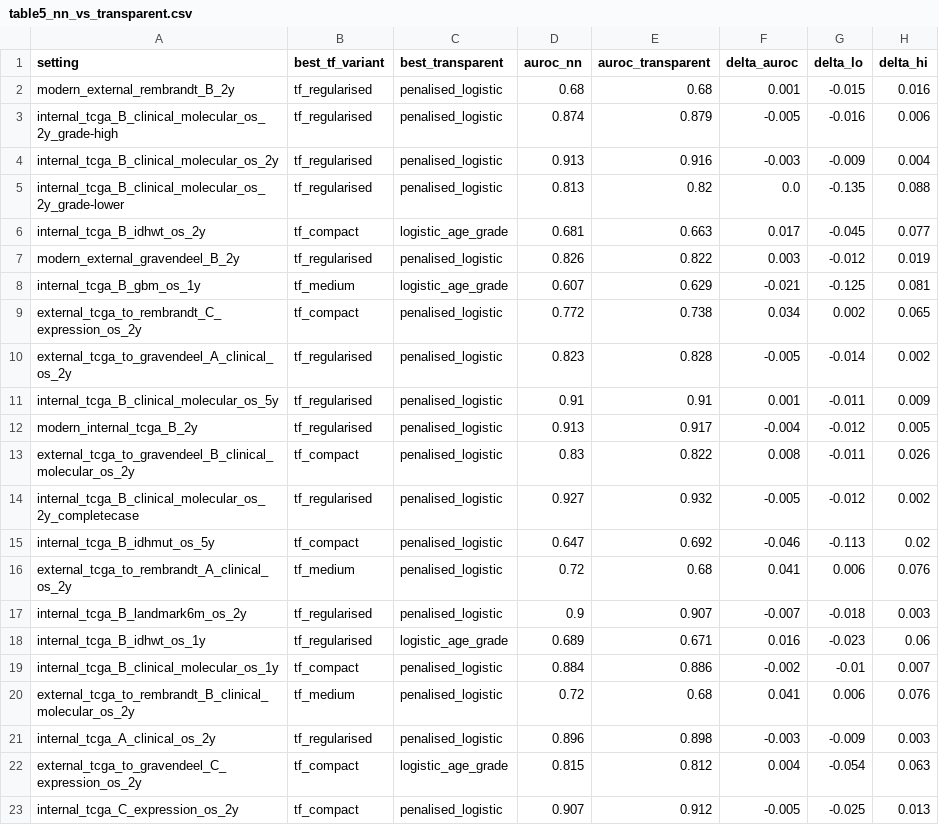
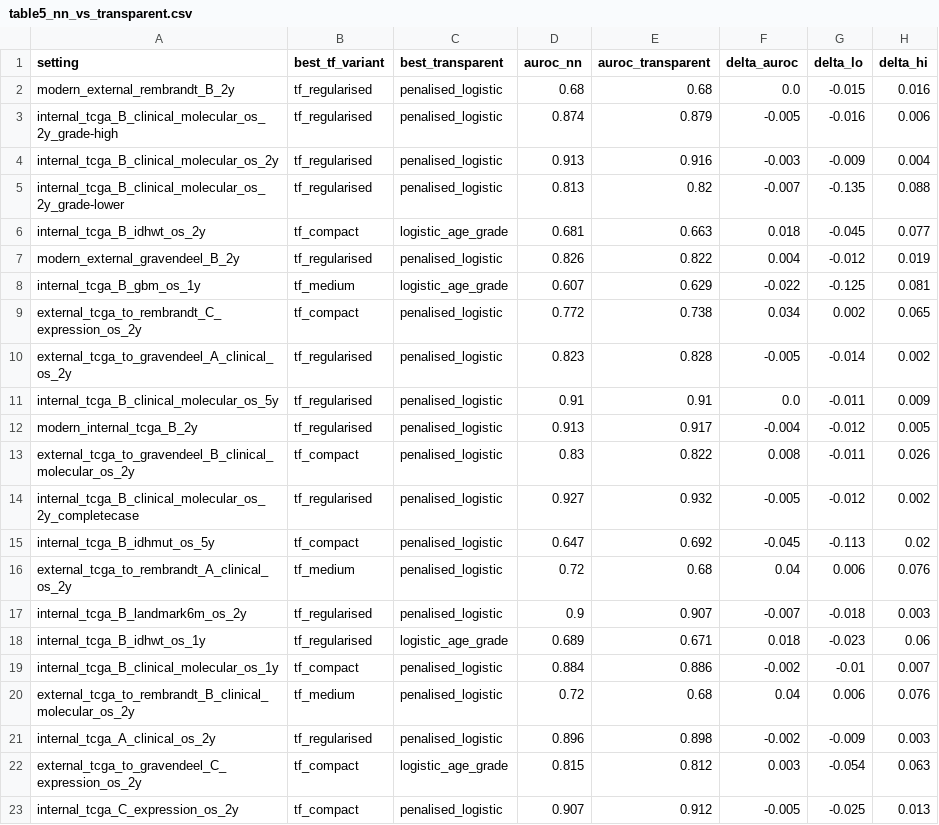
Before and after one commit to rnmcln/glioma-nn-penalty, a CSV file: tables/table5_nn_vs_transparent.csv, drawn as a sheet; only a part is shown; the diff names each change by its address in the sheet, - before the commit and + after, or states it on an @@ line.

Commit message:
Report ΔAUROC as the difference of the displayed point AUROC estimates
The paired-bootstrap median was previously shown as the AUROC difference; in the
small grade I-II stratum it rounded to 0.000 while the point-estimate difference
is -0.007. ΔAUROC is now computed as auroc_nn - auroc_transparent (consistent
with the two AUROC columns), keeping the bootstrap confidence interval and
p-value. No criterion outcomes change (still 0 of 18).

```diff
--- a/tables/table5_nn_vs_transparent.csv
+++ b/tables/table5_nn_vs_transparent.csv
-F2 (delta_auroc): 0.001
+F2 (delta_auroc): 0.0
-F5 (delta_auroc): 0.0
+F5 (delta_auroc): -0.007
-F6 (delta_auroc): 0.017
+F6 (delta_auroc): 0.018
-F7 (delta_auroc): 0.003
+F7 (delta_auroc): 0.004
-F8 (delta_auroc): -0.021
+F8 (delta_auroc): -0.022
-F11 (delta_auroc): 0.001
+F11 (delta_auroc): 0.0
-F15 (delta_auroc): -0.046
+F15 (delta_auroc): -0.045
-F16 (delta_auroc): 0.041
+F16 (delta_auroc): 0.04
-F18 (delta_auroc): 0.016
+F18 (delta_auroc): 0.018
-F20 (delta_auroc): 0.041
+F20 (delta_auroc): 0.04
-F21 (delta_auroc): -0.003
+F21 (delta_auroc): -0.002
-F22 (delta_auroc): 0.004
+F22 (delta_auroc): 0.003
```
Also changed, not shown: tables/table5_decision_clean.csv, 2 other files.
